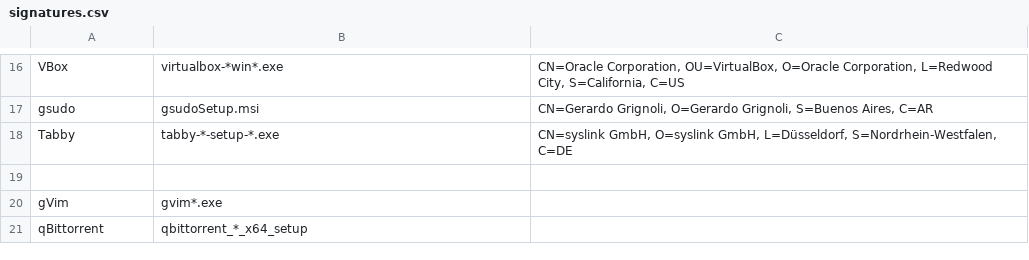
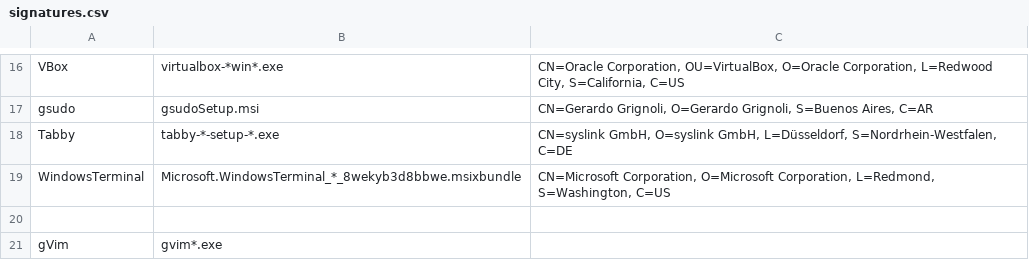
Before and after one commit to neo-sam/mysysprep, a CSV file: packages/lib/signatures.csv, drawn as a sheet; only a part is shown, gaps mark what is left out; the shorter side is filled out with more unchanged rows.

Commit message:
+ package:wterminal

```diff
--- a/packages/lib/signatures.csv
+++ b/packages/lib/signatures.csv
@@ -18,2 +18,3 @@ gsudo,gsudoSetup.msi,"CN=Gerardo Grignoli, O=Gerardo Grignoli, S=Buenos Aires, C
 Tabby,tabby-*-setup-*.exe,"CN=syslink GmbH, O=syslink GmbH, L=Düsseldorf, S=Nordrhein-Westfalen, C=DE"
+WindowsTerminal,Microsoft.WindowsTerminal_*_8wekyb3d8bbwe.msixbundle,"CN=Microsoft Corporation, O=Microsoft Corporation, L=Redmond, S=Washington, C=US"
 
```
Also changed, not shown: 3 other files.
